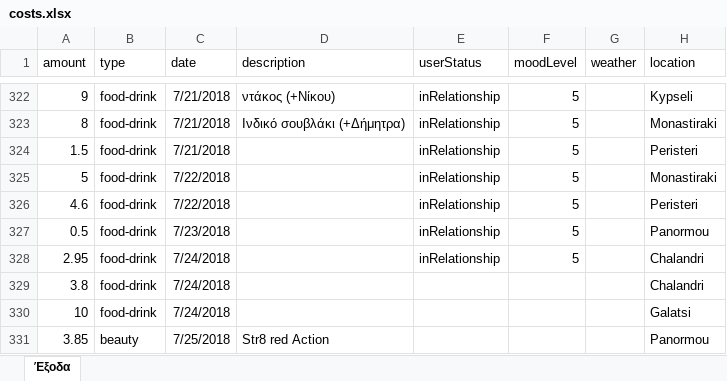
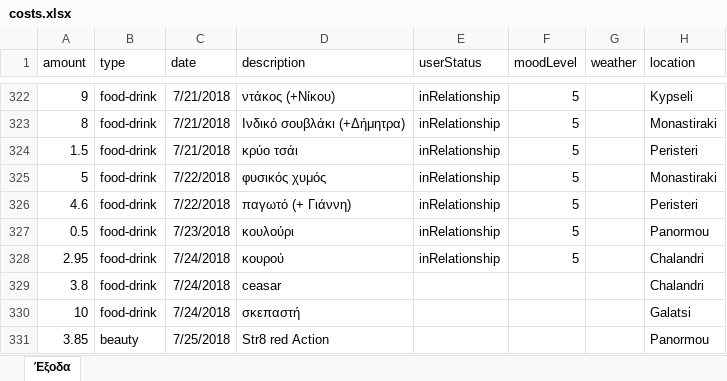
Before and after one commit to Stamanos/Financial-Organization, an Excel workbook: costs.xlsx, sheet Έξοδα, drawn as a sheet; only a part is shown, gaps mark what is left out; values as stored, in another font and other column widths than the file's, no borders; table styles not drawn; the diff names each change by its address in the sheet, - before the commit and + after, or states it on an @@ line.

Commit message:
Update database

```diff
--- a/costs.xlsx (sheet Έξοδα)
+++ b/costs.xlsx (sheet Έξοδα)
-D324 (description): (empty)
+D324 (description): κρύο τσάι
-D325 (description): (empty)
+D325 (description): φυσικός χυμός
-D326 (description): (empty)
+D326 (description): παγωτό (+ Γιάννη)
-D327 (description): (empty)
+D327 (description): κουλούρι
-D328 (description): (empty)
+D328 (description): κουρού
-D329 (description): (empty)
+D329 (description): ceasar
-D330 (description): (empty)
+D330 (description): σκεπαστή
```
